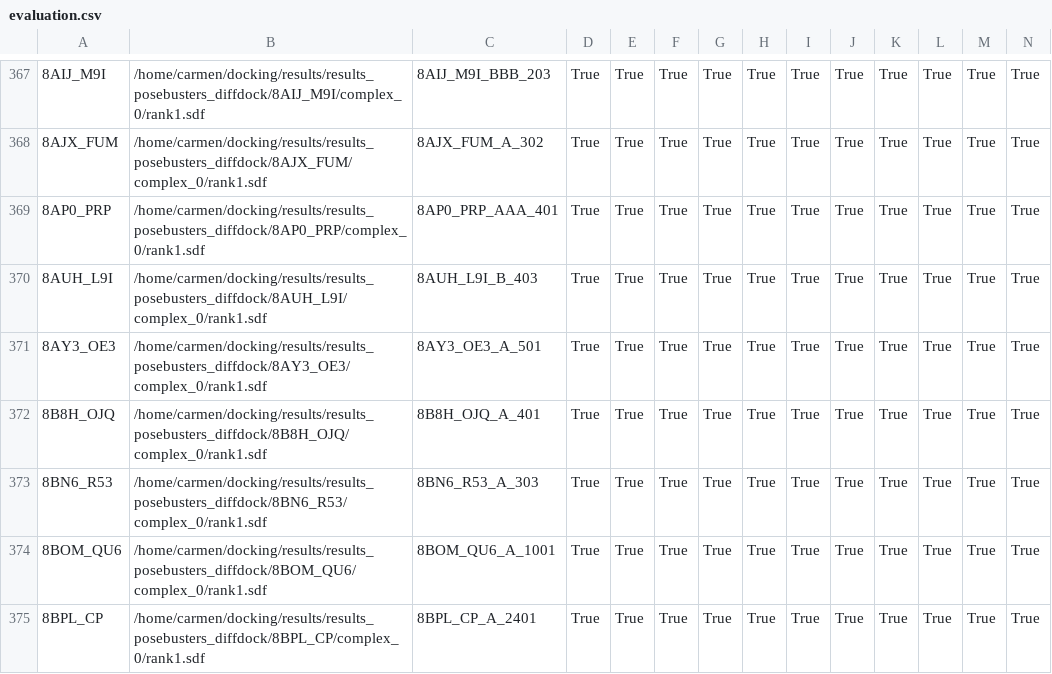
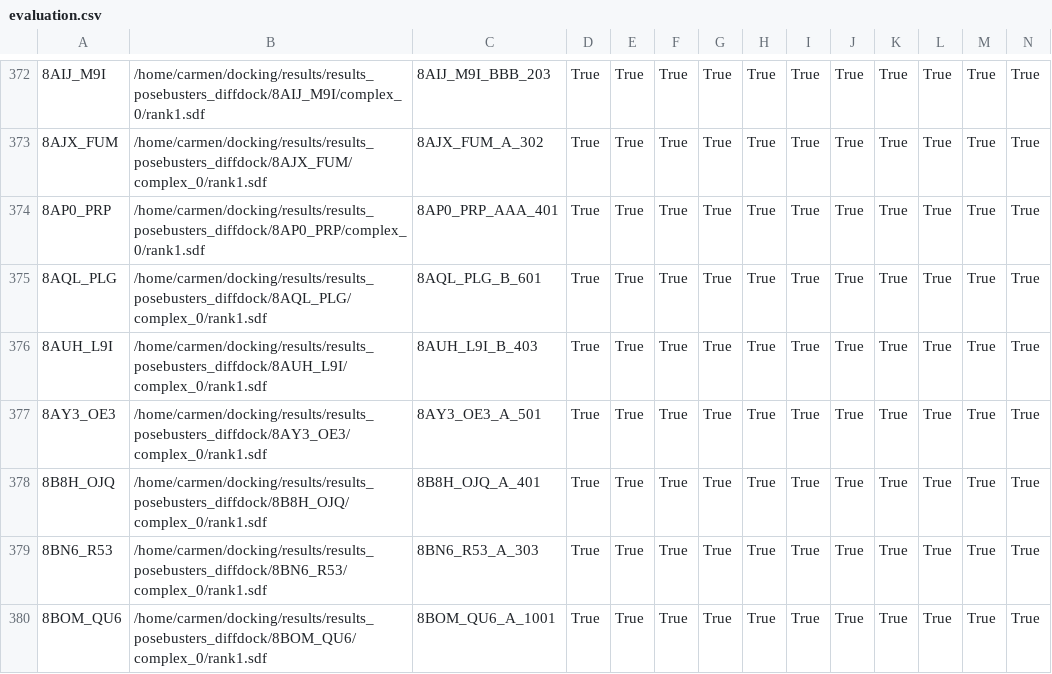
Before and after one commit to rgCarmen/docking, a CSV file: results/results_posebusters_diffdock/evaluation.csv, drawn as a sheet; only a part is shown, gaps mark what is left out; the shorter side is filled out with more unchanged rows; rows hold the shown columns only; the diff covers the shown part only; the diff names each change by its address in the sheet, - before the commit and + after, or states it on an @@ line.

Commit message:
posebuster más resultados diffdock

```diff
--- a/results/results_posebusters_diffdock/evaluation.csv
+++ b/results/results_posebusters_diffdock/evaluation.csv
+row 375: 8AQL_PLG | /home/carmen/docking/results/results_posebusters_diffdock/8AQL_PLG/complex_0/rank1.sdf | 8AQL_PLG_B_601 | True | True | True | True | True | True | True | True | True | True | True
```
Also changed, not shown: 5 added rows elsewhere in this file, 15 other files.
